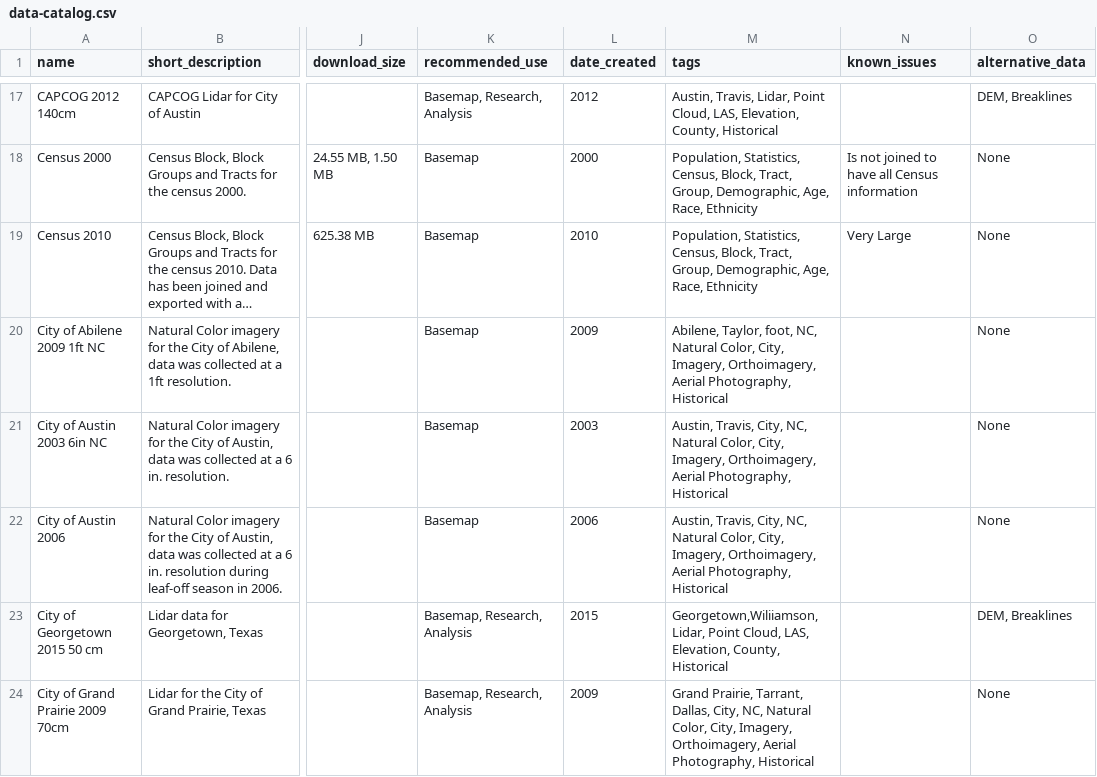
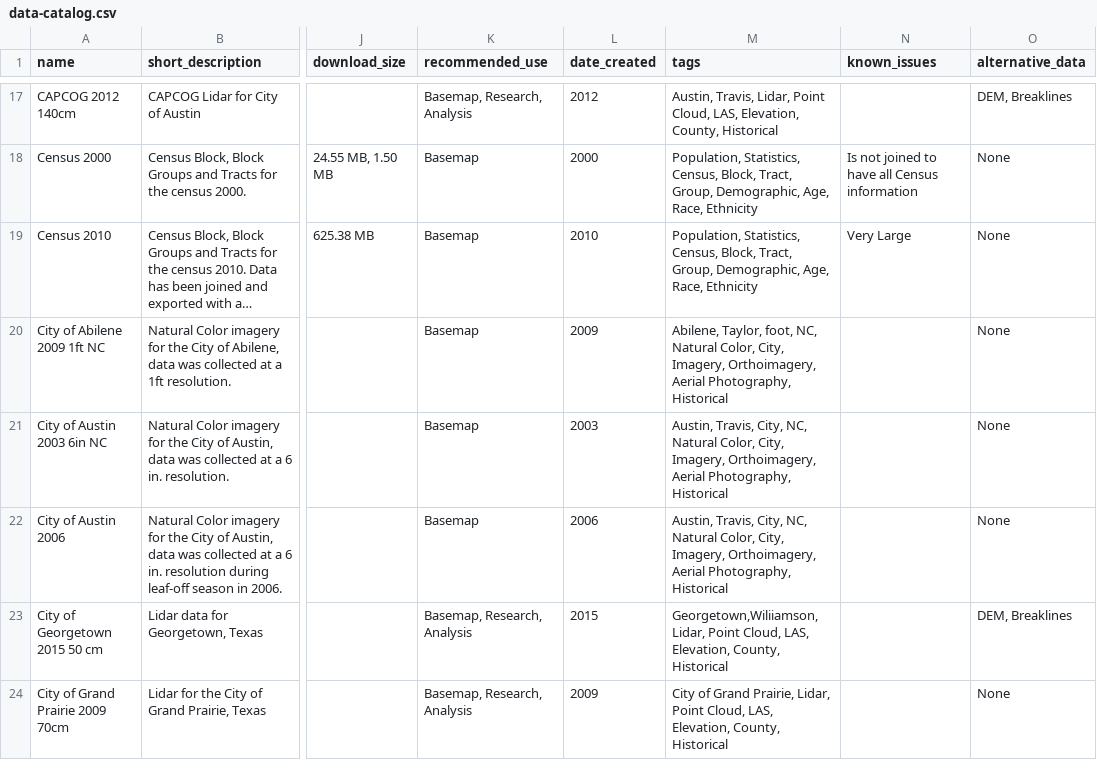
Before and after one commit to DavidHickman/tnris.org, a CSV file: content/data-catalog.csv, drawn as a sheet; only a part is shown, gaps mark what is left out; long unchanged cells end in …; the diff covers the shown part only; the diff names each change by its address in the sheet, - before the commit and + after, or states it on an @@ line.

Commit message:
fixing missing coverage map, closes #542

```diff
--- a/content/data-catalog.csv
+++ b/content/data-catalog.csv
-M24 (tags): Grand Prairie, Tarrant, Dallas, City, NC, Natural Color, City, Imagery, Orthoimagery, Aerial Photography, Historical
+M24 (tags): City of Grand Prairie, Lidar, Point Cloud, LAS, Elevation, County, Historical
```
Also changed, not shown: 1 added row and 2 edited cells elsewhere in this file.
